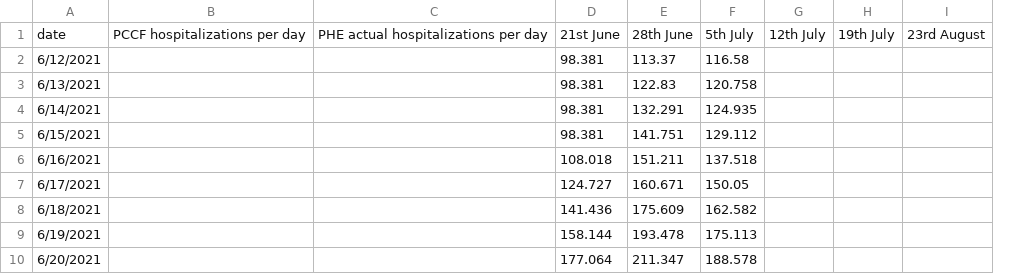
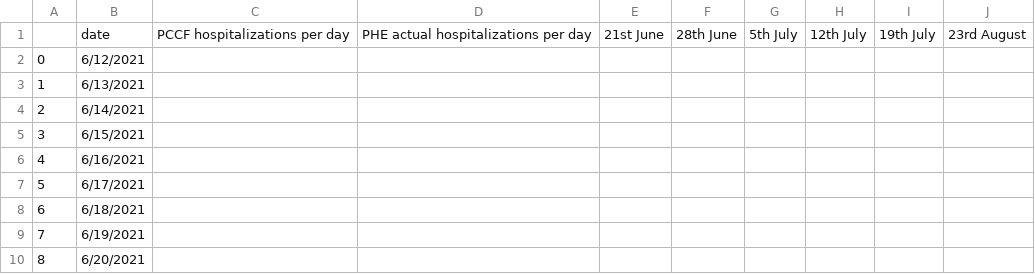
Before and after one commit to MichaelSimmons/Spectator, a CSV file: pccfO.csv, drawn as a sheet; only a part is shown; removed rows and columns are numbered as before the commit, all else as after; the diff names each change by its address in the sheet, - before the commit and + after, or states it on an @@ line.

Commit message:
Python upload 15/06/2021 21:19:47

```diff
--- a/pccfO.csv
+++ b/pccfO.csv
+column A, rows 2-10: 0 | 1 | 2 | 3 | 4 | 5 | 6 | 7 | 8
-column D, rows 1-10: 21st June | 98.381 | 98.381 | 98.381 | 98.381 | 108.018 | 124.727 | 141.436 | 158.144 | 177.064
-column E, rows 1-10: 28th June | 113.37 | 122.83 | 132.291 | 141.751 | 151.211 | 160.671 | 175.609 | 193.478 | 211.347
-column F, rows 1-10: 5th July | 116.58 | 120.758 | 124.935 | 129.112 | 137.518 | 150.05 | 162.582 | 175.113 | 188.578
+column E, row 1: 21st June
+column F, row 1: 28th June
+column G, row 1: 5th July
```
